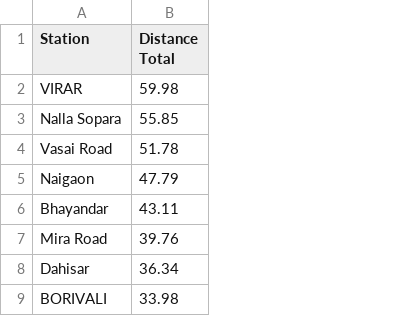
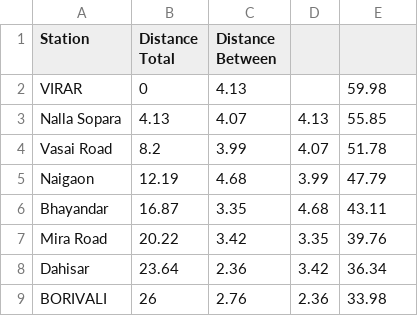
Before and after one commit to illitus/TrainSim-Backend, a CSV file: distance_up.csv, drawn as a sheet; only a part is shown; addresses are those after the commit; the diff names each change by its address in the sheet, - before the commit and + after, or states it on an @@ line.

Commit message:
added station input for mitiagation

```diff
--- a/distance_up.csv
+++ b/distance_up.csv
+column B (Distance Total), rows 2-9: 0 | 4.13 | 8.2 | 12.19 | 16.87 | 20.22 | 23.64 | 26
+column C (Distance Between), rows 2-9: 4.13 | 4.07 | 3.99 | 4.68 | 3.35 | 3.42 | 2.36 | 2.76
+column D, rows 3-9: 4.13 | 4.07 | 3.99 | 4.68 | 3.35 | 3.42 | 2.36
-E1: Distance Total
+E1: (empty)
```
Also changed, not shown: 5 other files.
